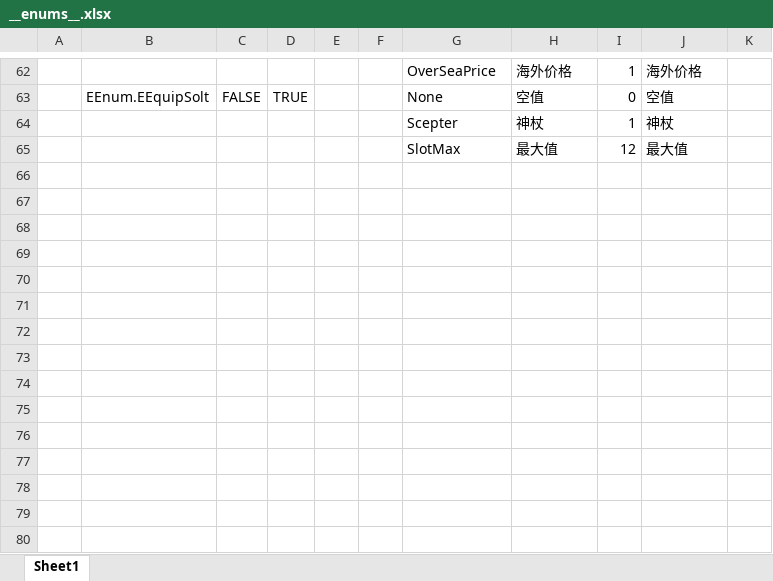
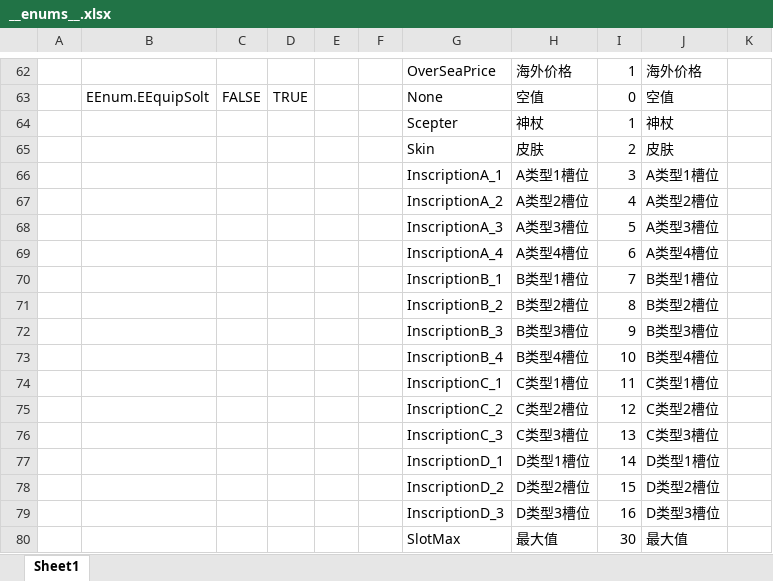
Before and after one commit to cchorseless/ET7, an Excel workbook: Doc/ExcelConfig/Datas/__enums__.xlsx, sheet Sheet1, drawn as a sheet; only a part is shown, gaps mark what is left out; values as stored, in another font and other column widths than the file's, no borders; addresses are those after the commit; the diff names each change by its address in the sheet, - before the commit and + after, or states it on an @@ line.

```diff
--- a/Doc/ExcelConfig/Datas/__enums__.xlsx (sheet Sheet1)
+++ b/Doc/ExcelConfig/Datas/__enums__.xlsx (sheet Sheet1)
+row 65:  |  |  |  |  |  | Skin | 皮肤 | 2 | 皮肤
+row 66:  |  |  |  |  |  | InscriptionA_1 | A类型1槽位 | 3 | A类型1槽位
+row 67:  |  |  |  |  |  | InscriptionA_2 | A类型2槽位 | 4 | A类型2槽位
+row 68:  |  |  |  |  |  | InscriptionA_3 | A类型3槽位 | 5 | A类型3槽位
+row 69:  |  |  |  |  |  | InscriptionA_4 | A类型4槽位 | 6 | A类型4槽位
+row 70:  |  |  |  |  |  | InscriptionB_1 | B类型1槽位 | 7 | B类型1槽位
+row 71:  |  |  |  |  |  | InscriptionB_2 | B类型2槽位 | 8 | B类型2槽位
+row 72:  |  |  |  |  |  | InscriptionB_3 | B类型3槽位 | 9 | B类型3槽位
+row 73:  |  |  |  |  |  | InscriptionB_4 | B类型4槽位 | 10 | B类型4槽位
+row 74:  |  |  |  |  |  | InscriptionC_1 | C类型1槽位 | 11 | C类型1槽位
+row 75:  |  |  |  |  |  | InscriptionC_2 | C类型2槽位 | 12 | C类型2槽位
+row 76:  |  |  |  |  |  | InscriptionC_3 | C类型3槽位 | 13 | C类型3槽位
+row 77:  |  |  |  |  |  | InscriptionD_1 | D类型1槽位 | 14 | D类型1槽位
+row 78:  |  |  |  |  |  | InscriptionD_2 | D类型2槽位 | 15 | D类型2槽位
+row 79:  |  |  |  |  |  | InscriptionD_3 | D类型3槽位 | 16 | D类型3槽位
-I80: 12
+I80: 30
```
Also changed, not shown: Doc/ExcelConfig/Datas/dota/BuffEffectConfig.xlsx, Doc/ExcelConfig/Datas/dota/CombinationConfig.xlsx, 5 other files.
